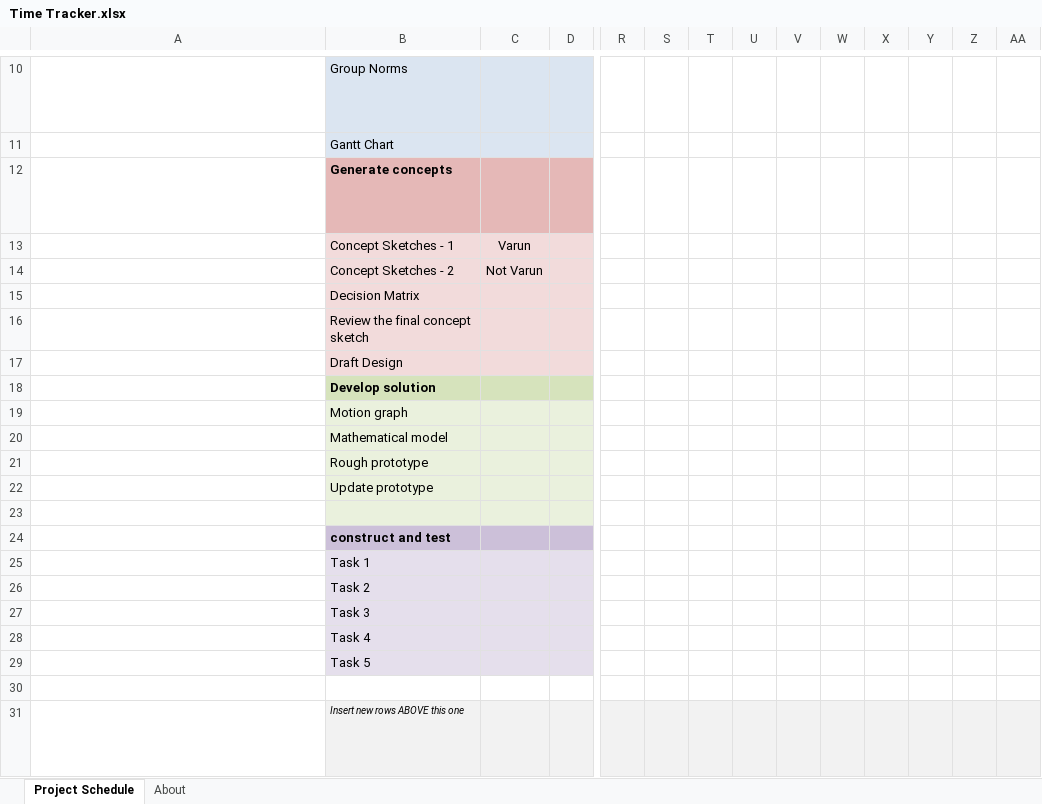
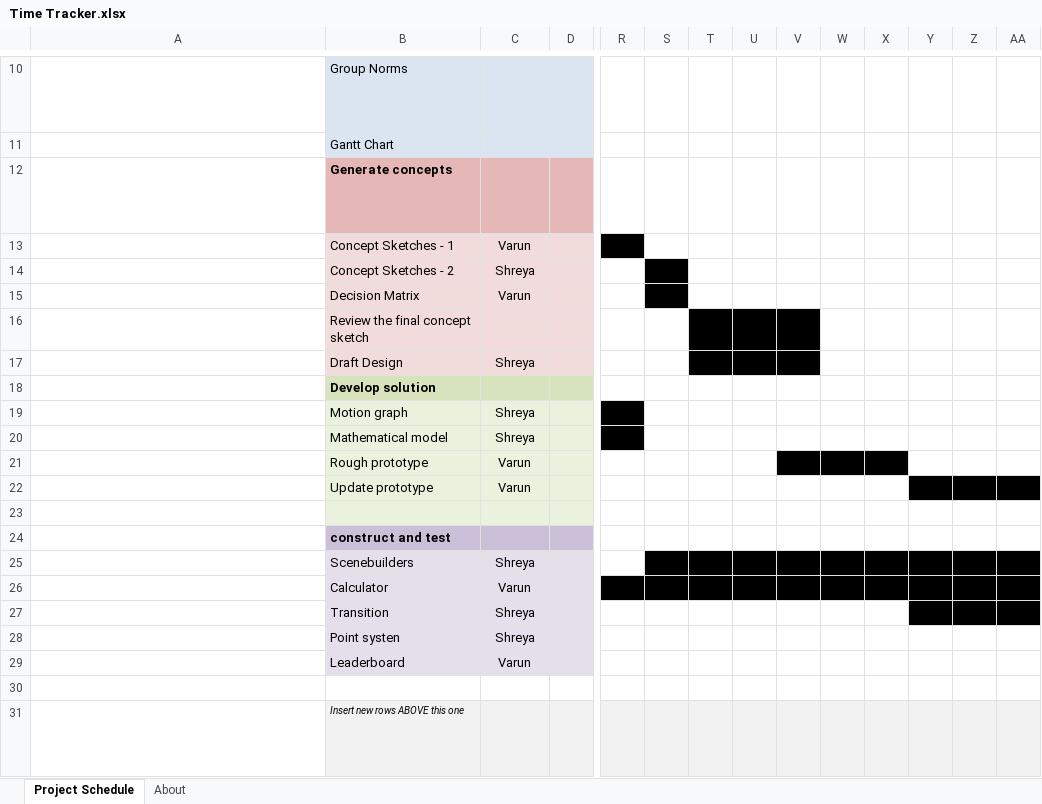
Before and after one commit to skyline-high-school/year-end-project-shreya-varun, an Excel workbook: Documentation/Time Tracker.xlsx, sheet Project Schedule, drawn as a sheet; only a part is shown, gaps mark what is left out; long unchanged cells end in …; values as stored, in another font and other column widths than the file's, no borders; charts and pictures and conditional formats not drawn; removed rows and columns are numbered as before the commit, all else as after; rows hold the shown columns only; the diff names each change by its address in the sheet, - before the commit and + after, or states it on an @@ line.

Commit message:
updated documentation

```diff
--- a/Documentation/Time Tracker.xlsx (sheet Project Schedule)
+++ b/Documentation/Time Tracker.xlsx (sheet Project Schedule)
-R13 fill: none
+R13 fill: #000000
-C14: Not Varun
+C14: Shreya
-S14:S15 fill: none
+S14:S15 fill: #000000
-C15: (empty)
+C15: Varun
-T16:V17 fill: none
+T16:V17 fill: #000000
-C17: (empty)
+C17: Shreya
-C19:C20: (empty)
+C19:C20: Shreya
-R19:R20 fill: none
+R19:R20 fill: #000000
-C21:C22: (empty)
+C21:C22: Varun
-V21:X21 fill: none
+V21:X21 fill: #000000
-Y22:AA22 fill: none
+Y22:AA22 fill: #000000
-row 25:  | Task 1
-row 26:  | Task 2
-row 27:  | Task 3
-row 28:  | Task 4
-row 29:  | Task 5
+row 25:  | Scenebuilders | Shreya
+row 26:  | Calculator | Varun
+row 27:  | Transition | Shreya
+row 28:  | Point systen | Shreya
+row 29:  | Leaderboard | Varun
```
Also changed, not shown: charts or pictures, 2 other files.
